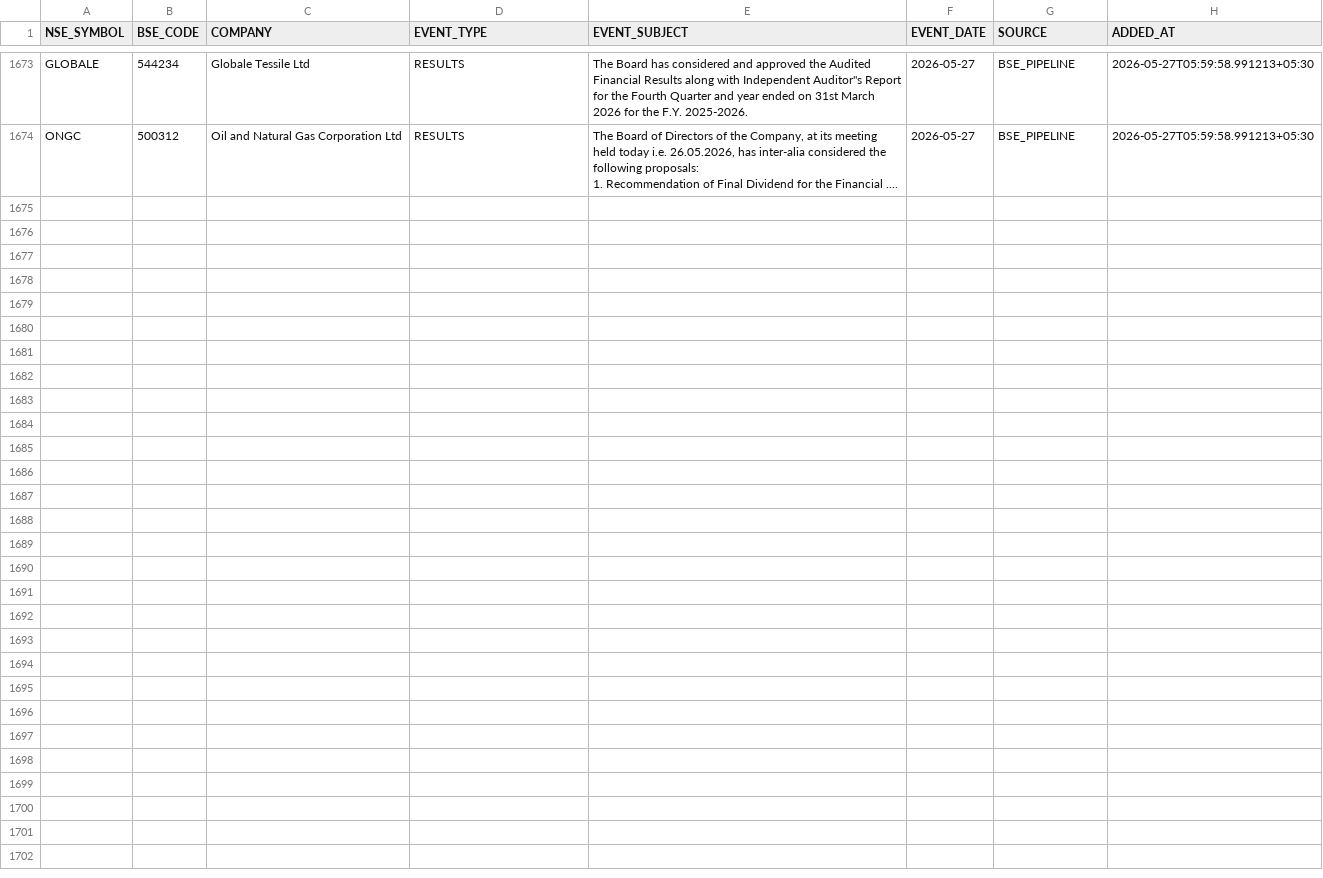
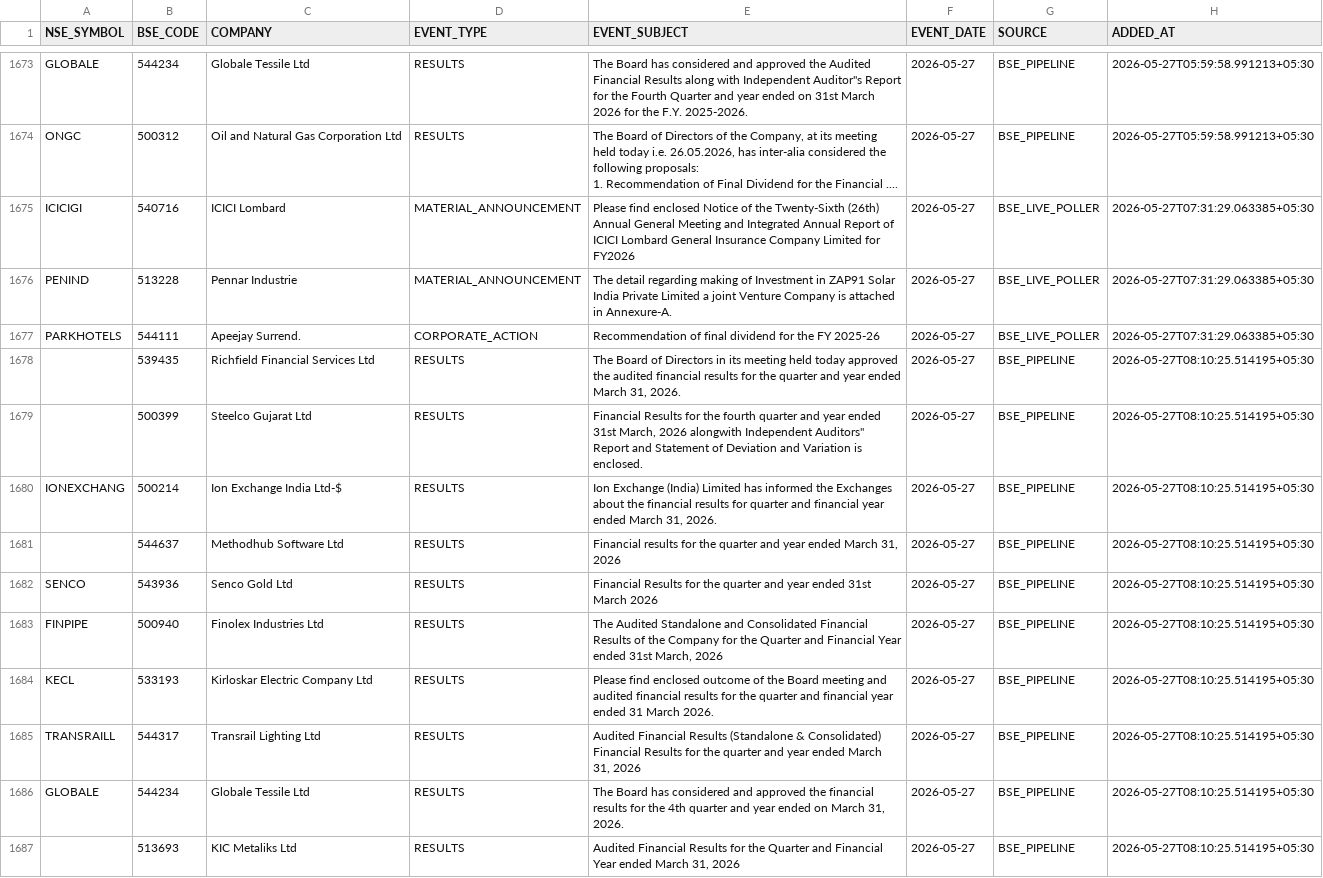
Before and after one commit to rajkshroff/multibagger-alerts, a CSV file: recent_events.csv, drawn as a sheet; only a part is shown, gaps mark what is left out; the diff covers the shown part only; the diff names each change by its address in the sheet, - before the commit and + after, or states it on an @@ line.

```diff
--- a/recent_events.csv
+++ b/recent_events.csv
+row 1675: ICICIGI | 540716 | ICICI Lombard | MATERIAL_ANNOUNCEMENT | Please find enclosed Notice of the Twenty-Sixth (26th) Annual General Meeting and Integrated Annual Report of ICICI Lombard General Insurance Company Limited for FY2026 | 2026-05-27 | BSE_LIVE_POLLER | 2026-05-27T07:31:29.063385+05:30
+row 1676: PENIND | 513228 | Pennar Industrie | MATERIAL_ANNOUNCEMENT | The detail regarding making of Investment in ZAP91 Solar India Private Limited a joint Venture Company is attached in Annexure-A. | 2026-05-27 | BSE_LIVE_POLLER | 2026-05-27T07:31:29.063385+05:30
+row 1677: PARKHOTELS | 544111 | Apeejay Surrend. | CORPORATE_ACTION | Recommendation of final dividend for the FY 2025-26 | 2026-05-27 | BSE_LIVE_POLLER | 2026-05-27T07:31:29.063385+05:30
+row 1678:  | 539435 | Richfield Financial Services Ltd | RESULTS | The Board of Directors in its meeting held today approved the audited financial results for the quarter and year ended March 31, 2026. | 2026-05-27 | BSE_PIPELINE | 2026-05-27T08:10:25.514195+05:30
+row 1679:  | 500399 | Steelco Gujarat Ltd | RESULTS | Financial Results for the fourth quarter and year ended 31st March, 2026 alongwith Independent Auditors'' Report and Statement of Deviation and Variation is enclosed. | 2026-05-27 | BSE_PIPELINE | 2026-05-27T08:10:25.514195+05:30
+row 1680: IONEXCHANG | 500214 | Ion Exchange India Ltd-$ | RESULTS | Ion Exchange (India) Limited has informed the Exchanges about the financial results for quarter and financial year ended March 31, 2026. | 2026-05-27 | BSE_PIPELINE | 2026-05-27T08:10:25.514195+05:30
+row 1681:  | 544637 | Methodhub Software Ltd | RESULTS | Financial results for the quarter and year ended March 31, 2026 | 2026-05-27 | BSE_PIPELINE | 2026-05-27T08:10:25.514195+05:30
+row 1682: SENCO | 543936 | Senco Gold Ltd | RESULTS | Financial Results for the quarter and year ended 31st March 2026 | 2026-05-27 | BSE_PIPELINE | 2026-05-27T08:10:25.514195+05:30
+row 1683: FINPIPE | 500940 | Finolex Industries Ltd | RESULTS | The Audited Standalone and Consolidated Financial Results of the Company for the Quarter and Financial Year ended 31st March, 2026 | 2026-05-27 | BSE_PIPELINE | 2026-05-27T08:10:25.514195+05:30
+row 1684: KECL | 533193 | Kirloskar Electric Company Ltd | RESULTS | Please find enclosed outcome of the Board meeting and audited financial results for the quarter and financial year ended 31 March 2026. | 2026-05-27 | BSE_PIPELINE | 2026-05-27T08:10:25.514195+05:30
+row 1685: TRANSRAILL | 544317 | Transrail Lighting Ltd | RESULTS | Audited Financial Results (Standalone & Consolidated) Financial Results for the quarter and year ended March 31, 2026 | 2026-05-27 | BSE_PIPELINE | 2026-05-27T08:10:25.514195+05:30
+row 1686: GLOBALE | 544234 | Globale Tessile Ltd | RESULTS | The Board has considered and approved the financial results for the 4th quarter and year ended on March 31, 2026. | 2026-05-27 | BSE_PIPELINE | 2026-05-27T08:10:25.514195+05:30
+row 1687:  | 513693 | KIC Metaliks Ltd | RESULTS | Audited Financial Results for the Quarter and Financial Year ended March 31, 2026 | 2026-05-27 | BSE_PIPELINE | 2026-05-27T08:10:25.514195+05:30
```
Also changed, not shown: 12 added rows elsewhere in this file, bear_alpha_scores.csv, early_alerts.csv, 10 other files.
